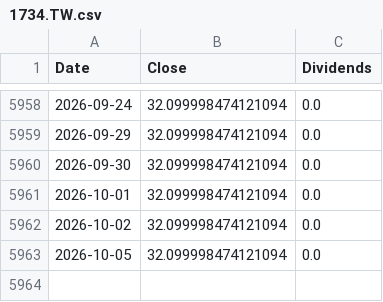
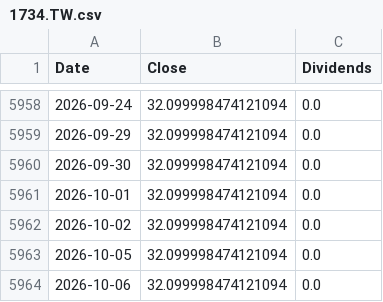
Before and after one commit to ewrpdkhiv/taiex, a CSV file: cache/dca/1734.TW.csv, drawn as a sheet; only a part is shown, gaps mark what is left out; the diff names each change by its address in the sheet, - before the commit and + after, or states it on an @@ line.

```diff
--- a/cache/dca/1734.TW.csv
+++ b/cache/dca/1734.TW.csv
+row 5964: 2026-10-06 | 32.099998474121094 | 0.0
```
Also changed, not shown: cache/dca/4128.TWO.csv, cache/dca/MU.csv, 37 other files.
